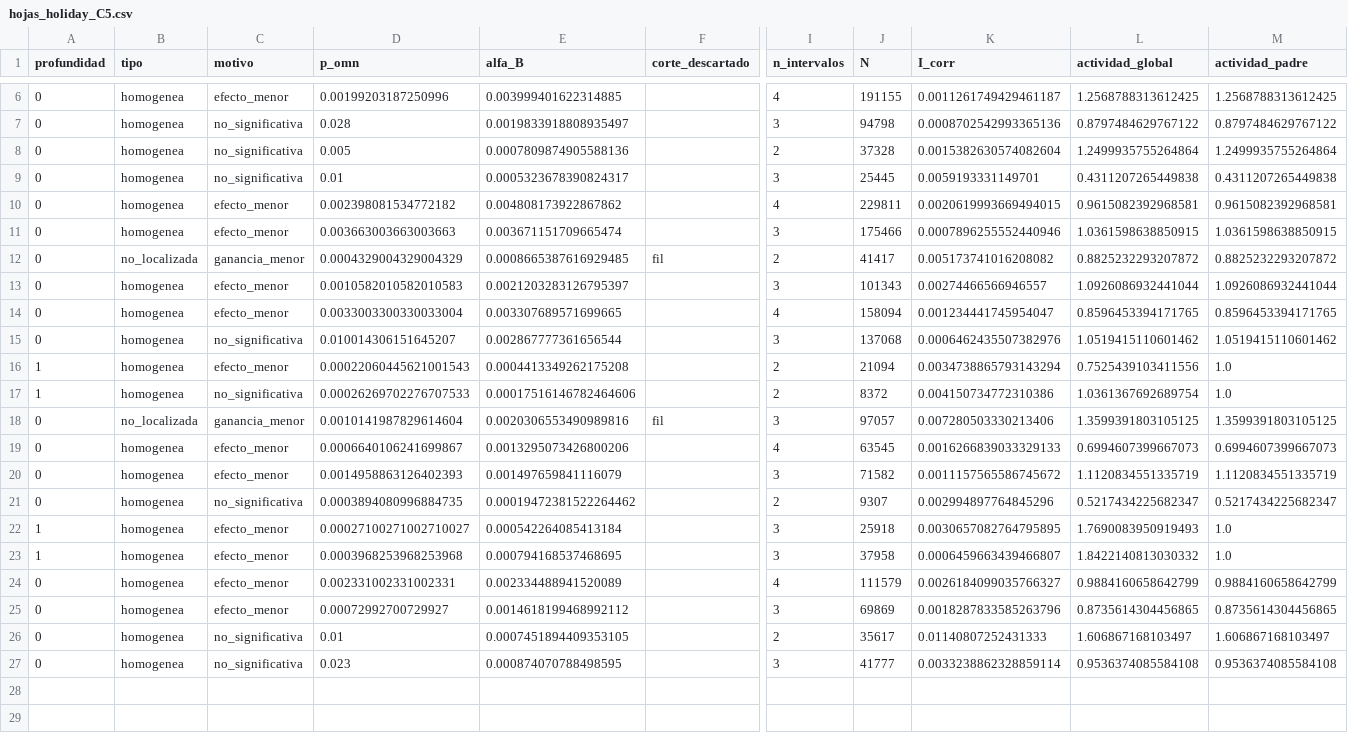
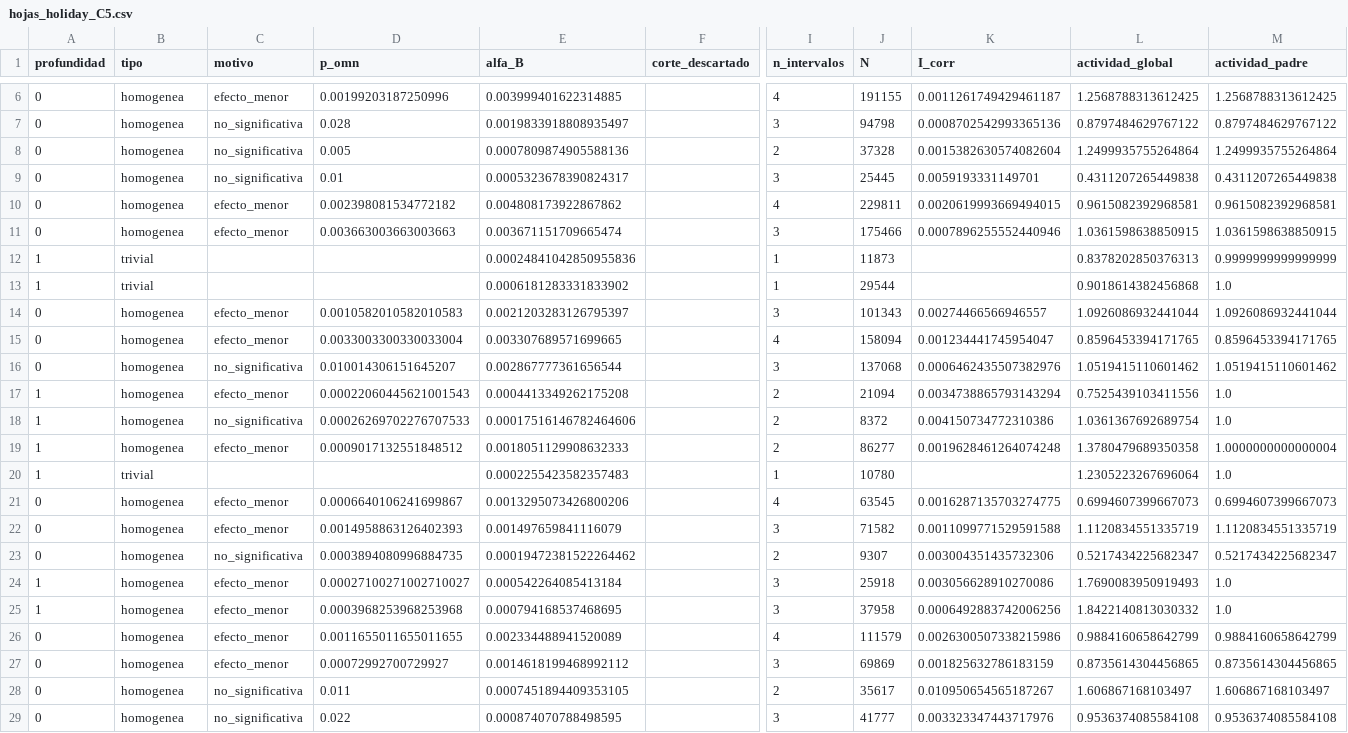
Before and after one commit to luisfabiandiaz/PFC2, a CSV file: Implementaciones/Resultados/AST-CC/hojas_holiday_C5.csv, drawn as a sheet; only a part is shown, gaps mark what is left out; removed rows and columns are numbered as before the commit, all else as after; rows hold the shown columns only; the diff names each change by its address in the sheet, - before the commit and + after, or states it on an @@ line.

```diff
--- a/Implementaciones/Resultados/AST-CC/hojas_holiday_C5.csv
+++ b/Implementaciones/Resultados/AST-CC/hojas_holiday_C5.csv
-row 12: 0 | no_localizada | ganancia_menor | 0.0004329004329004329 | 0.0008665387616929485 | fil | 2 | 41417 | 0.005173741016208082 | 0.8825232293207872 | 0.8825232293207872
+row 12: 1 | trivial |  |  | 0.00024841042850955836 |  | 1 | 11873 |  | 0.8378202850376313 | 0.9999999999999999
+row 13: 1 | trivial |  |  | 0.0006181283331833902 |  | 1 | 29544 |  | 0.9018614382456868 | 1.0
-row 18: 0 | no_localizada | ganancia_menor | 0.0010141987829614604 | 0.0020306553490989816 | fil | 3 | 97057 | 0.007280503330213406 | 1.3599391803105125 | 1.3599391803105125
+row 19: 1 | homogenea | efecto_menor | 0.0009017132551848512 | 0.0018051129908632333 |  | 2 | 86277 | 0.0019628461264074248 | 1.3780479689350358 | 1.0000000000000004
+row 20: 1 | trivial |  |  | 0.0002255423582357483 |  | 1 | 10780 |  | 1.2305223267696064 | 1.0
-K21 (I_corr): 0.0016266839033329133
+K21 (I_corr): 0.0016287135703274775
-K22 (I_corr): 0.0011157565586745672
+K22 (I_corr): 0.0011099771529591588
-K23 (I_corr): 0.002994897764845296
+K23 (I_corr): 0.003004351435732306
-K24 (I_corr): 0.0030657082764795895
+K24 (I_corr): 0.003056628910270086
-K25 (I_corr): 0.0006459663439466807
+K25 (I_corr): 0.0006492883742006256
-D26 (p_omn): 0.002331002331002331
+D26 (p_omn): 0.0011655011655011655
-K26 (I_corr): 0.0026184099035766327
+K26 (I_corr): 0.0026300507338215986
-K27 (I_corr): 0.0018287833585263796
+K27 (I_corr): 0.001825632786183159
-D28 (p_omn): 0.01
+D28 (p_omn): 0.011
-K28 (I_corr): 0.01140807252431333
+K28 (I_corr): 0.010950654565187267
-D29 (p_omn): 0.023
+D29 (p_omn): 0.022
-K29 (I_corr): 0.0033238862328859114
+K29 (I_corr): 0.003323347443717976
```
Also changed, not shown: Implementaciones/Resultados/AST-CC/hojas_weekday_C2.csv, Implementaciones/Resultados/AST-CC/hojas_weekday_C5.csv, 44 other files.
